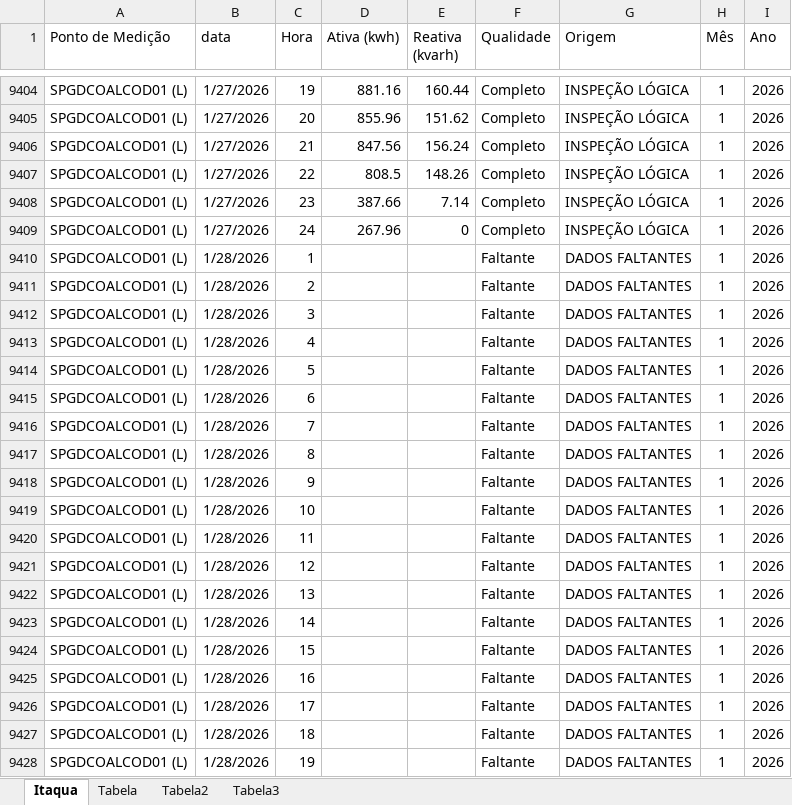
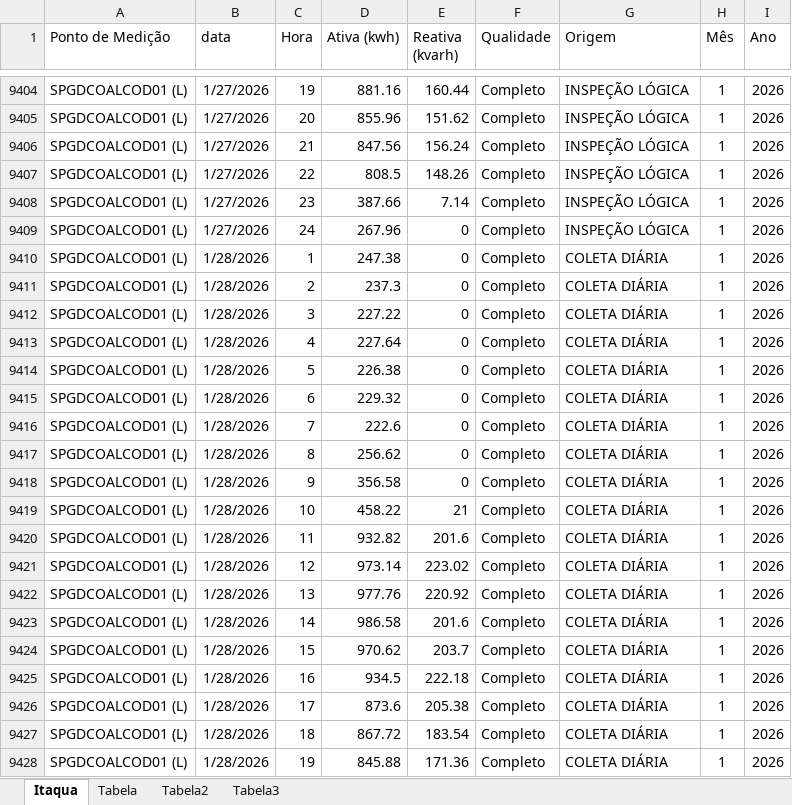
Before and after one commit to MateusBastosVersa/consumo-shopping-garden-itaqua, an Excel workbook: ConsumoDiario.xlsx, sheet Itaqua, drawn as a sheet; only a part is shown, gaps mark what is left out; values as stored, in another font and other column widths than the file's, no borders; table styles not drawn; the diff covers the shown part only; the diff names each change by its address in the sheet, - before the commit and + after, or states it on an @@ line.

Commit message:
Atualiza dados de consumo

```diff
--- a/ConsumoDiario.xlsx (sheet Itaqua)
+++ b/ConsumoDiario.xlsx (sheet Itaqua)
-D9410 (Ativa (kwh)): (empty)
+D9410 (Ativa (kwh)): 247.38
-E9410:E9418 (Reativa (kvarh)): (empty)
+E9410:E9418 (Reativa (kvarh)): 0
-F9410:F9428 (Qualidade): Faltante
+F9410:F9428 (Qualidade): Completo
-G9410:G9428 (Origem): DADOS FALTANTES
+G9410:G9428 (Origem): COLETA DIÁRIA
-D9411 (Ativa (kwh)): (empty)
+D9411 (Ativa (kwh)): 237.3
-D9412 (Ativa (kwh)): (empty)
+D9412 (Ativa (kwh)): 227.22
-D9413 (Ativa (kwh)): (empty)
+D9413 (Ativa (kwh)): 227.64
-D9414 (Ativa (kwh)): (empty)
+D9414 (Ativa (kwh)): 226.38
-D9415 (Ativa (kwh)): (empty)
+D9415 (Ativa (kwh)): 229.32
-D9416 (Ativa (kwh)): (empty)
+D9416 (Ativa (kwh)): 222.6
-D9417 (Ativa (kwh)): (empty)
+D9417 (Ativa (kwh)): 256.62
-D9418 (Ativa (kwh)): (empty)
+D9418 (Ativa (kwh)): 356.58
-D9419 (Ativa (kwh)): (empty)
+D9419 (Ativa (kwh)): 458.22
-E9419 (Reativa (kvarh)): (empty)
+E9419 (Reativa (kvarh)): 21
-D9420 (Ativa (kwh)): (empty)
+D9420 (Ativa (kwh)): 932.82
-E9420 (Reativa (kvarh)): (empty)
+E9420 (Reativa (kvarh)): 201.6
-D9421 (Ativa (kwh)): (empty)
+D9421 (Ativa (kwh)): 973.14
-E9421 (Reativa (kvarh)): (empty)
+E9421 (Reativa (kvarh)): 223.02
-D9422 (Ativa (kwh)): (empty)
+D9422 (Ativa (kwh)): 977.76
-E9422 (Reativa (kvarh)): (empty)
+E9422 (Reativa (kvarh)): 220.92
-D9423 (Ativa (kwh)): (empty)
+D9423 (Ativa (kwh)): 986.58
-E9423 (Reativa (kvarh)): (empty)
+E9423 (Reativa (kvarh)): 201.6
-D9424 (Ativa (kwh)): (empty)
+D9424 (Ativa (kwh)): 970.62
-E9424 (Reativa (kvarh)): (empty)
+E9424 (Reativa (kvarh)): 203.7
-D9425 (Ativa (kwh)): (empty)
+D9425 (Ativa (kwh)): 934.5
-E9425 (Reativa (kvarh)): (empty)
+E9425 (Reativa (kvarh)): 222.18
-D9426 (Ativa (kwh)): (empty)
+D9426 (Ativa (kwh)): 873.6
-E9426 (Reativa (kvarh)): (empty)
+E9426 (Reativa (kvarh)): 205.38
-D9427 (Ativa (kwh)): (empty)
+D9427 (Ativa (kwh)): 867.72
-E9427 (Reativa (kvarh)): (empty)
+E9427 (Reativa (kvarh)): 183.54
-D9428 (Ativa (kwh)): (empty)
+D9428 (Ativa (kwh)): 845.88
-E9428 (Reativa (kvarh)): (empty)
+E9428 (Reativa (kvarh)): 171.36
```
Also changed, not shown: 24 added rows and 14 edited cells elsewhere in this sheet, sheet Tabela2, sheet Tabela, sheet Tabela3, formulas that keep their value.
